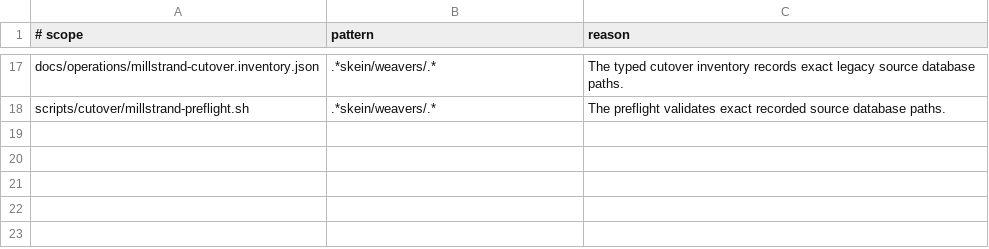
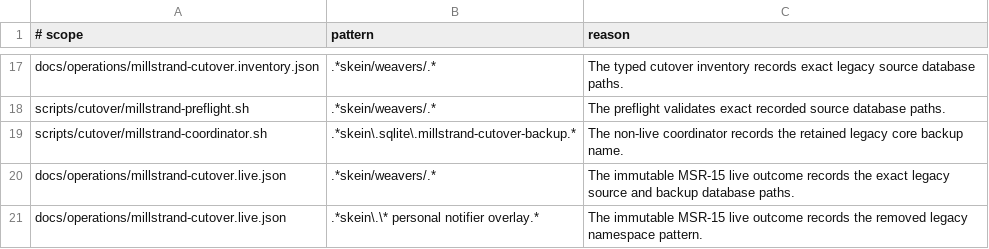
Before and after one commit to codethread/millstrand, a TSV file: scripts/quality/millstrand-identity-allowlist.tsv, drawn as a sheet; only a part is shown, gaps mark what is left out.

Commit message:
fix(ops): complete live Millstrand cutover
Preserve the core world and agent-run history under the new Millstrand runtime. Start Agent Harness with a fresh world, record durable evidence and rollback exports, and update the executable cutover handoff with the observed supervisor, configuration, and release-pin requirements. Mark the completed procedure historical to prevent accidental reruns. No core v1 tag is created.

```diff
--- a/scripts/quality/millstrand-identity-allowlist.tsv
+++ b/scripts/quality/millstrand-identity-allowlist.tsv
@@ -18 +18,4 @@ docs/operations/millstrand-cutover.inventory.json	.*skein/weavers/.*	The typed c
 scripts/cutover/millstrand-preflight.sh	.*skein/weavers/.*	The preflight validates exact recorded source database paths.
+scripts/cutover/millstrand-coordinator.sh	.*skein\.sqlite\.millstrand-cutover-backup.*	The non-live coordinator records the retained legacy core backup name.
+docs/operations/millstrand-cutover.live.json	.*skein/weavers/.*	The immutable MSR-15 live outcome records the exact legacy source and backup database paths.
+docs/operations/millstrand-cutover.live.json	.*skein\.\* personal notifier overlay.*	The immutable MSR-15 live outcome records the removed legacy namespace pattern.
```
Also changed, not shown: 20 other files.
